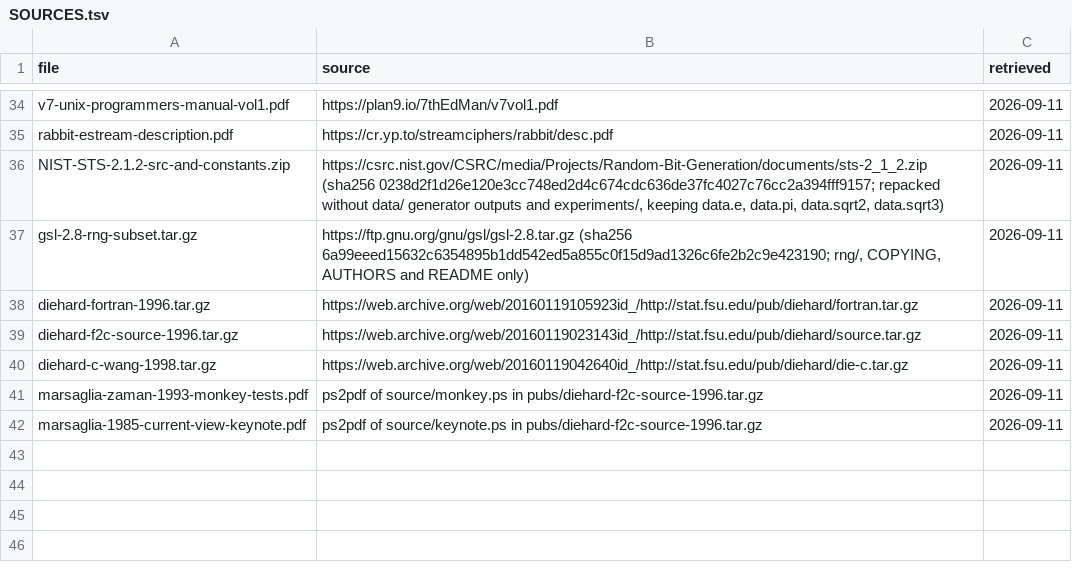
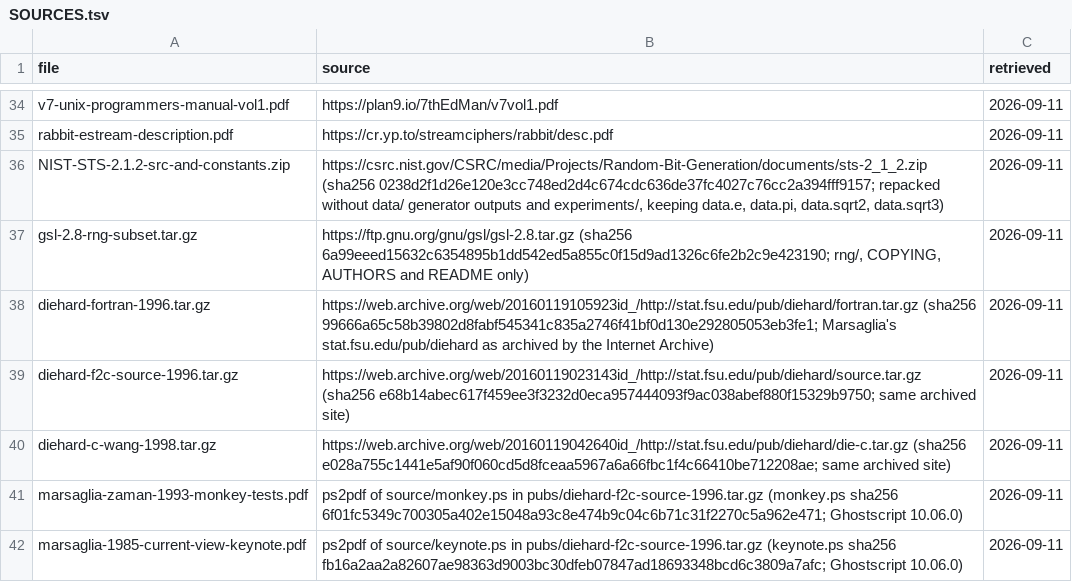
Before and after one commit to darrelllong/entropy, a TSV file: pubs/SOURCES.tsv, drawn as a sheet; only a part is shown, gaps mark what is left out.

```diff
--- a/pubs/SOURCES.tsv
+++ b/pubs/SOURCES.tsv
@@ -37,6 +37,6 @@ NIST-STS-2.1.2-src-and-constants.zip	https://csrc.nist.gov/CSRC/media/Projects/R
 gsl-2.8-rng-subset.tar.gz	https://ftp.gnu.org/gnu/gsl/gsl-2.8.tar.gz (sha256 6a99eeed15632c6354895b1dd542ed5a855c0f15d9ad1326c6fe2b2c9e423190; rng/, COPYING, AUTHORS and README only)	2026-09-11
-diehard-fortran-1996.tar.gz	https://web.archive.org/web/20160119105923id_/http://stat.fsu.edu/pub/diehard/fortran.tar.gz	2026-09-11
-diehard-f2c-source-1996.tar.gz	https://web.archive.org/web/20160119023143id_/http://stat.fsu.edu/pub/diehard/source.tar.gz	2026-09-11
-diehard-c-wang-1998.tar.gz	https://web.archive.org/web/20160119042640id_/http://stat.fsu.edu/pub/diehard/die-c.tar.gz	2026-09-11
-marsaglia-zaman-1993-monkey-tests.pdf	ps2pdf of source/monkey.ps in pubs/diehard-f2c-source-1996.tar.gz	2026-09-11
-marsaglia-1985-current-view-keynote.pdf	ps2pdf of source/keynote.ps in pubs/diehard-f2c-source-1996.tar.gz	2026-09-11
+diehard-fortran-1996.tar.gz	https://web.archive.org/web/20160119105923id_/http://stat.fsu.edu/pub/diehard/fortran.tar.gz (sha256 99666a65c58b39802d8fabf545341c835a2746f41bf0d130e292805053eb3fe1; Marsaglia's stat.fsu.edu/pub/diehard as archived by the Internet Archive)	2026-09-11
+diehard-f2c-source-1996.tar.gz	https://web.archive.org/web/20160119023143id_/http://stat.fsu.edu/pub/diehard/source.tar.gz (sha256 e68b14abec617f459ee3f3232d0eca957444093f9ac038abef880f15329b9750; same archived site)	2026-09-11
+diehard-c-wang-1998.tar.gz	https://web.archive.org/web/20160119042640id_/http://stat.fsu.edu/pub/diehard/die-c.tar.gz (sha256 e028a755c1441e5af90f060cd5d8fceaa5967a6a66fbc1f4c66410be712208ae; same archived site)	2026-09-11
+marsaglia-zaman-1993-monkey-tests.pdf	ps2pdf of source/monkey.ps in pubs/diehard-f2c-source-1996.tar.gz (monkey.ps sha256 6f01fc5349c700305a402e15048a93c8e474b9c04c6b71c31f2270c5a962e471; Ghostscript 10.06.0)	2026-09-11
+marsaglia-1985-current-view-keynote.pdf	ps2pdf of source/keynote.ps in pubs/diehard-f2c-source-1996.tar.gz (keynote.ps sha256 fb16a2aa2a82607ae98363d9003bc30dfeb07847ad18693348bcd6c3809a7afc; Ghostscript 10.06.0)	2026-09-11
```
